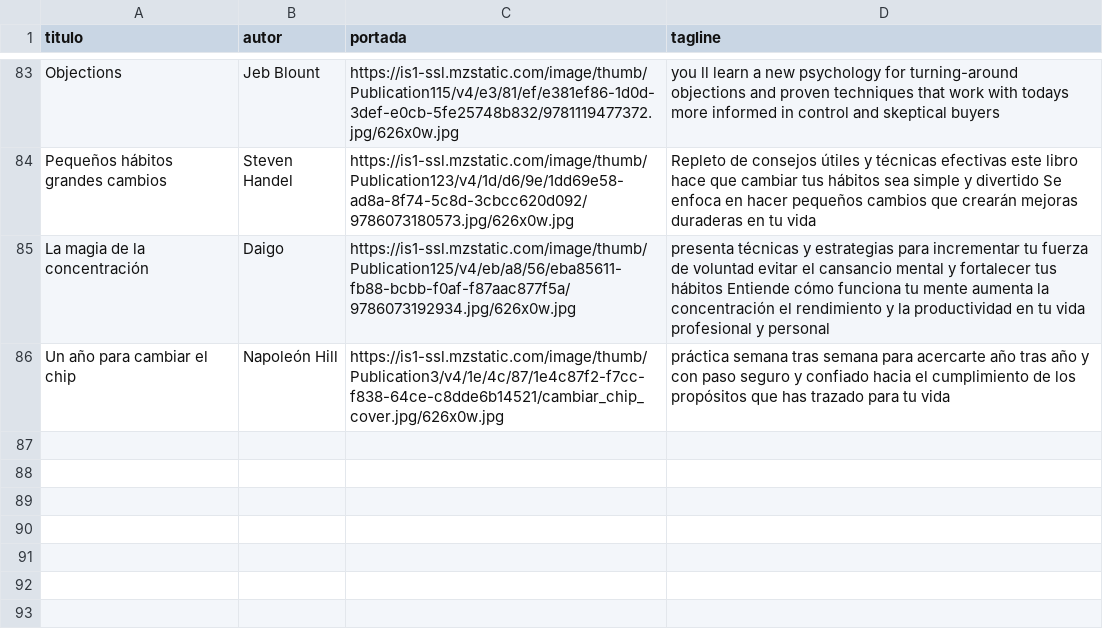
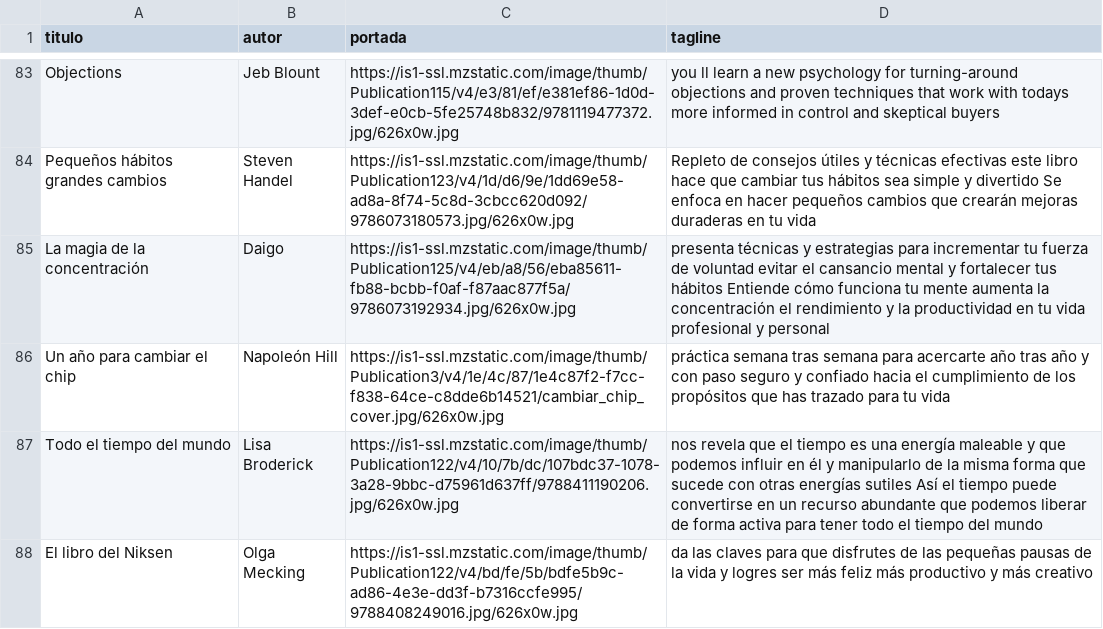
Before and after one commit to badirnakid/triggui-content, a CSV file: data/libros_master.csv, drawn as a sheet; only a part is shown, gaps mark what is left out; the diff names each change by its address in the sheet, - before the commit and + after, or states it on an @@ line.

Commit message:
Update libros_master.csv

```diff
--- a/data/libros_master.csv
+++ b/data/libros_master.csv
+row 87: Todo el tiempo del mundo | Lisa Broderick | https://is1-ssl.mzstatic.com/image/thumb/Publication122/v4/10/7b/dc/107bdc37-1078-3a28-9bbc-d75961d637ff/9788411190206.jpg/626x0w.jpg | nos revela que el tiempo es una energía maleable y que podemos influir en él y manipularlo de la misma forma que sucede con otras energías sutiles Así el tiempo puede convertirse en un recurso abundante que podemos liberar de forma activa para tener todo el tiempo del mundo
+row 88: El libro del Niksen | Olga Mecking | https://is1-ssl.mzstatic.com/image/thumb/Publication122/v4/bd/fe/5b/bdfe5b9c-ad86-4e3e-dd3f-b7316ccfe995/9788408249016.jpg/626x0w.jpg | da las claves para que disfrutes de las pequeñas pausas de la vida y logres ser más feliz más productivo y más creativo
```
